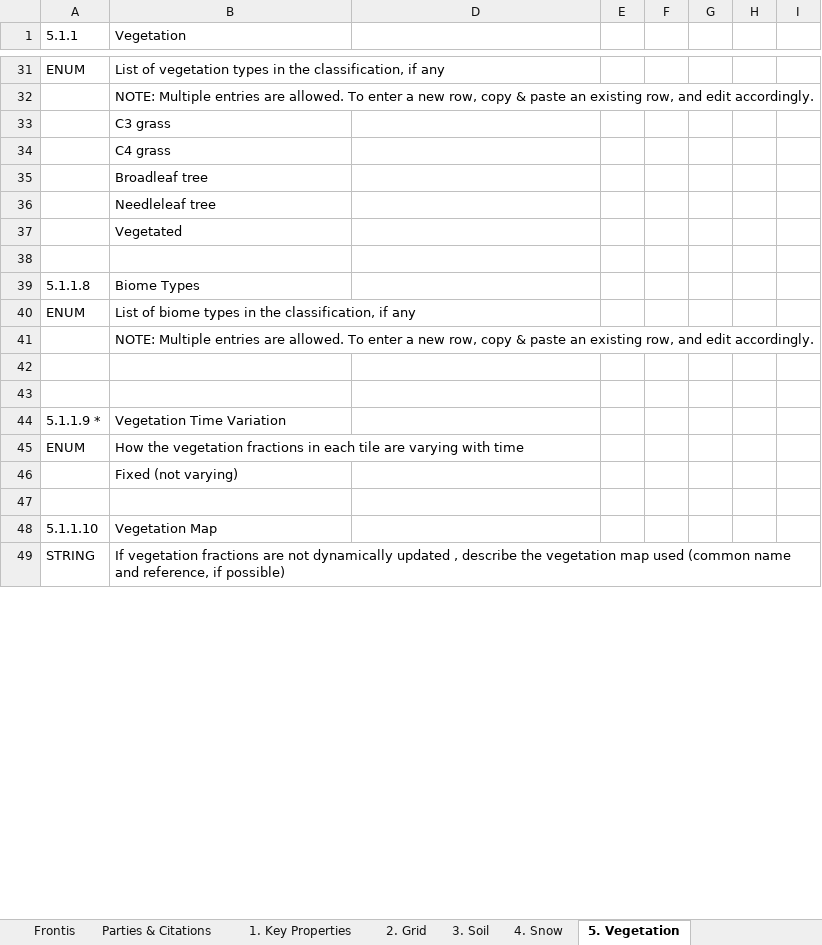
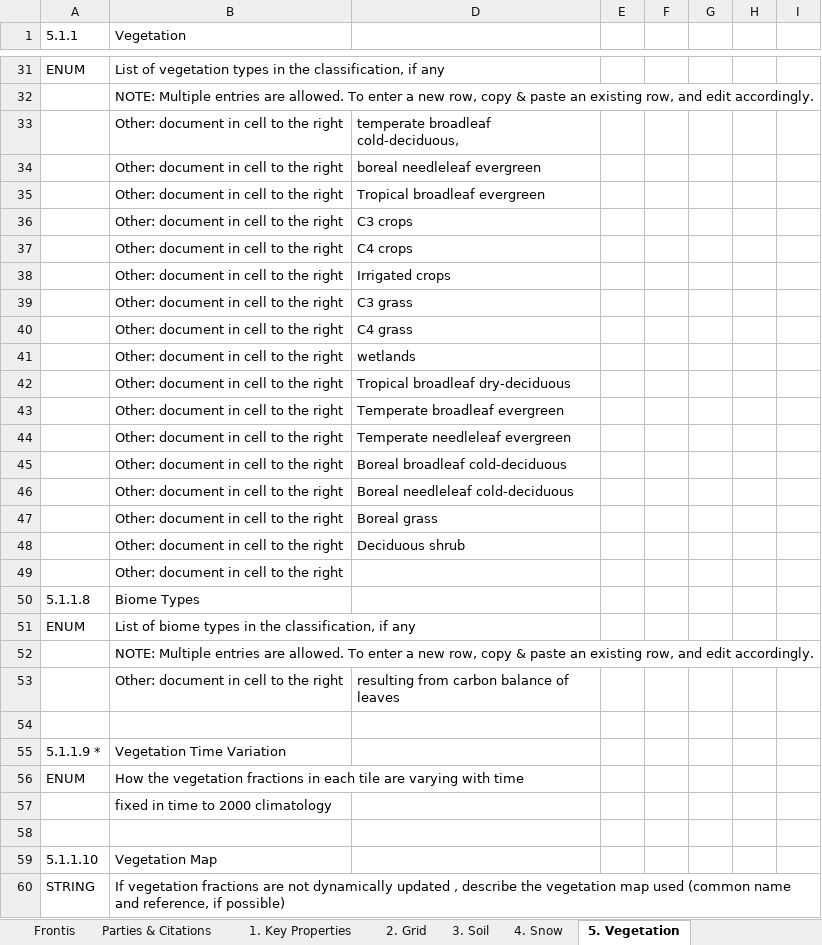
Before and after one commit to ES-DOC-INSTITUTIONAL/cnrm-cerfacs, an Excel workbook: cmip6/models/cnrm-cm6-1/cmip6_cnrm-cerfacs_cnrm-cm6-1_land.xlsx, sheet 5. Vegetation, drawn as a sheet; only a part is shown, gaps mark what is left out; values as stored, in another font and other column widths than the file's, no cell formats; addresses are those after the commit; rows hold the shown columns only; the diff covers the shown part only; the diff names each change by its address in the sheet, - before the commit and + after, or states it on an @@ line.

```diff
--- a/cmip6/models/cnrm-cm6-1/cmip6_cnrm-cerfacs_cnrm-cm6-1_land.xlsx (sheet 5. Vegetation)
+++ b/cmip6/models/cnrm-cm6-1/cmip6_cnrm-cerfacs_cnrm-cm6-1_land.xlsx (sheet 5. Vegetation)
-B33 (Vegetation): C3 grass
+B33 (Vegetation): Other: document in cell to the right
-D33: (empty)
+D33: temperate broadleaf cold-deciduous,
-B34 (Vegetation): C4 grass
+B34 (Vegetation): Other: document in cell to the right
-D34: (empty)
+D34: boreal needleleaf evergreen
-B35 (Vegetation): Broadleaf tree
+B35 (Vegetation): Other: document in cell to the right
-D35: (empty)
+D35: Tropical broadleaf evergreen
-B36 (Vegetation): Needleleaf tree
+B36 (Vegetation): Other: document in cell to the right
-D36: (empty)
+D36: C3 crops
-B37 (Vegetation): Vegetated
+B37 (Vegetation): Other: document in cell to the right
-D37: (empty)
+D37: C4 crops
-row 38: (empty)
+row 38:  | Other: document in cell to the right | Irrigated crops
+row 39:  | Other: document in cell to the right | C3 grass
+row 40:  | Other: document in cell to the right | C4 grass
+row 41:  | Other: document in cell to the right | wetlands
+row 42:  | Other: document in cell to the right | Tropical broadleaf dry-deciduous
+row 43:  | Other: document in cell to the right | Temperate broadleaf evergreen
+row 44:  | Other: document in cell to the right | Temperate needleleaf evergreen
+row 45:  | Other: document in cell to the right | Boreal broadleaf cold-deciduous
+row 46:  | Other: document in cell to the right | Boreal needleleaf cold-deciduous
+row 47:  | Other: document in cell to the right | Boreal grass
+row 48:  | Other: document in cell to the right | Deciduous shrub
+row 49:  | Other: document in cell to the right
-B53 (Vegetation): (empty)
+B53 (Vegetation): Other: document in cell to the right
-D53: (empty)
+D53: resulting from carbon balance of leaves
-B57 (Vegetation): Fixed (not varying)
+B57 (Vegetation): fixed in time to 2000 climatology
```
Also changed, not shown: 3 added rows and 15 edited cells elsewhere in this sheet, sheet 4. Snow, sheet 3. Soil, sheet 9. River Routing, sheet 1. Key Properties, sheet 8. Nitrogen Cycle, sheet 10. Lakes, 5 more sheets, cell formats, 1 other file.
